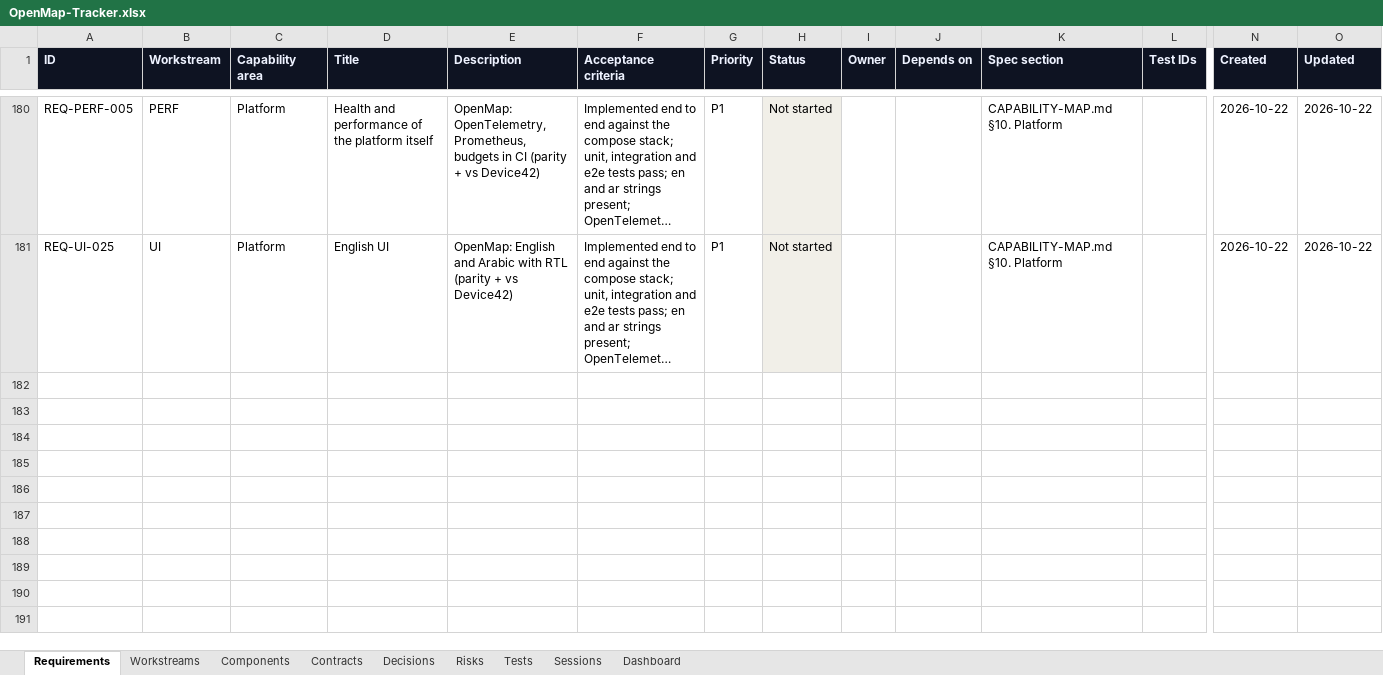
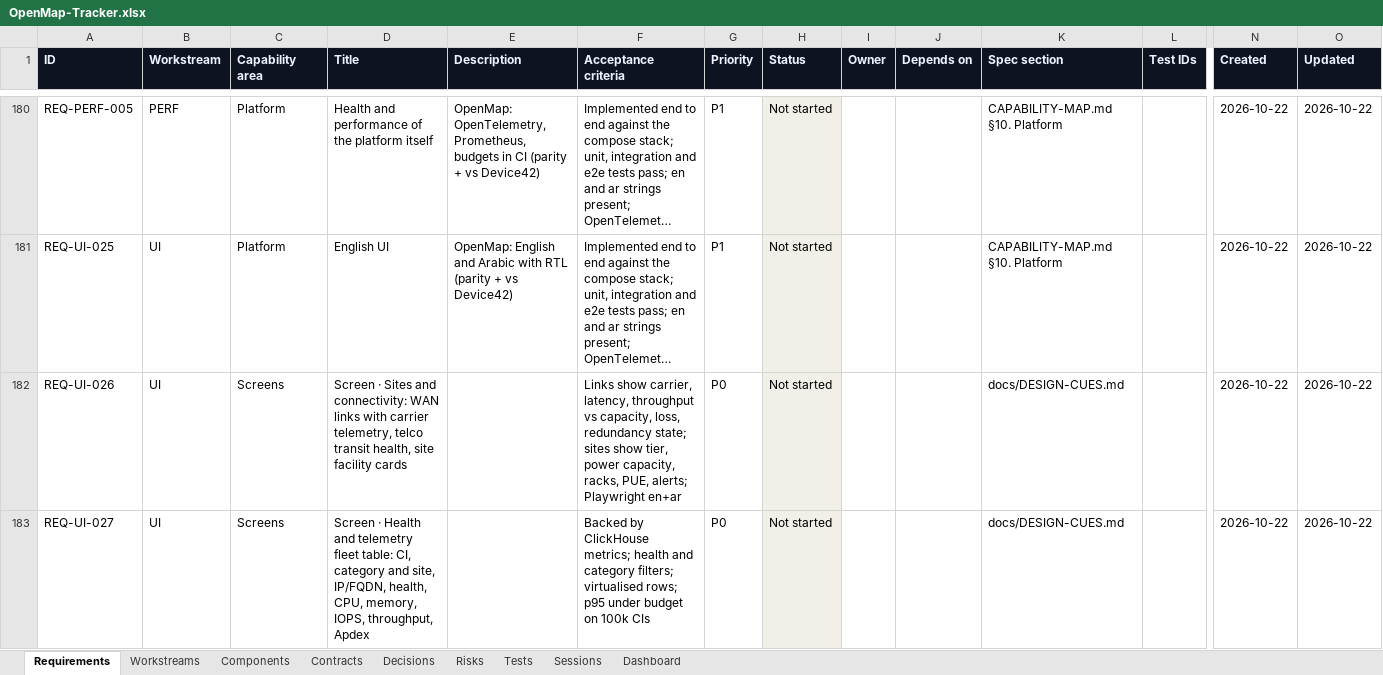
Before and after one commit to zakir80ac/OpenMap, an Excel workbook: tracker/OpenMap-Tracker.xlsx, sheet Requirements, drawn as a sheet; only a part is shown, gaps mark what is left out; long unchanged cells end in …; values as stored, in another font and other column widths than the file's, no borders; rows hold the shown columns only; the diff covers the shown part only; the diff names each change by its address in the sheet, - before the commit and + after, or states it on an @@ line.

```diff
--- a/tracker/OpenMap-Tracker.xlsx (sheet Requirements)
+++ b/tracker/OpenMap-Tracker.xlsx (sheet Requirements)
+row 182: REQ-UI-026 | UI | Screens | Screen · Sites and connectivity: WAN links with carrier telemetry, telco transit health, site facility cards |  | Links show carrier, latency, throughput vs capacity, loss, redundancy state; sites show tier, power capacity, racks, PUE, alerts; Playwright en+ar | P0 | Not started |  |  | docs/DESIGN-CUES.md |  | 2026-10-22 | 2026-10-22
+row 183: REQ-UI-027 | UI | Screens | Screen · Health and telemetry fleet table: CI, category and site, IP/FQDN, health, CPU, memory, IOPS, throughput, Apdex |  | Backed by ClickHouse metrics; health and category filters; virtualised rows; p95 under budget on 100k CIs | P0 | Not started |  |  | docs/DESIGN-CUES.md |  | 2026-10-22 | 2026-10-22
```
Also changed, not shown: 5 added rows elsewhere in this sheet, sheet Dashboard, sheet Workstreams, 11 other files.
